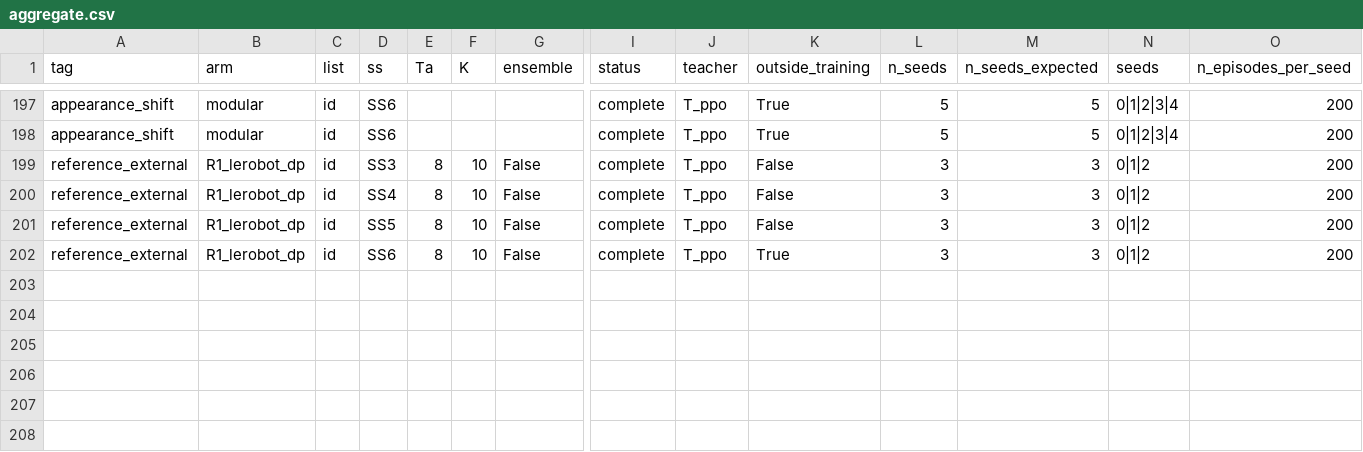
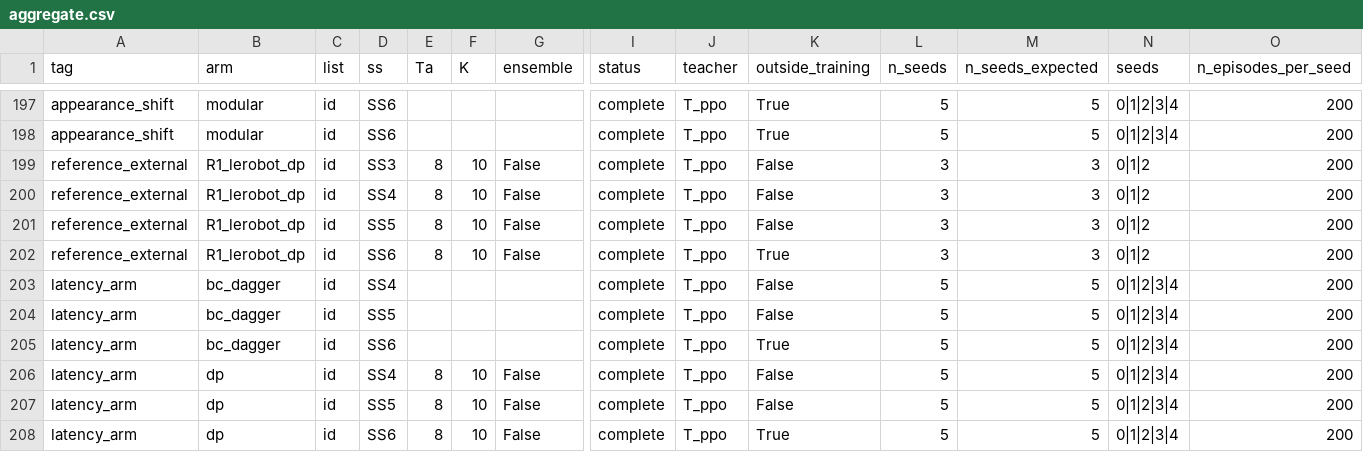
Before and after one commit to kbasak01/imitation-landing-approach, a CSV file: results/e08/aggregate.csv, drawn as a sheet; only a part is shown, gaps mark what is left out; rows hold the shown columns only; the diff names each change by its address in the sheet, - before the commit and + after, or states it on an @@ line.

```diff
--- a/results/e08/aggregate.csv
+++ b/results/e08/aggregate.csv
+row 203: latency_arm | bc_dagger | id | SS4 |  |  |  | complete | T_ppo | False | 5 | 5 | 0|1|2|3|4 | 200
+row 204: latency_arm | bc_dagger | id | SS5 |  |  |  | complete | T_ppo | False | 5 | 5 | 0|1|2|3|4 | 200
+row 205: latency_arm | bc_dagger | id | SS6 |  |  |  | complete | T_ppo | True | 5 | 5 | 0|1|2|3|4 | 200
+row 206: latency_arm | dp | id | SS4 | 8 | 10 | False | complete | T_ppo | False | 5 | 5 | 0|1|2|3|4 | 200
+row 207: latency_arm | dp | id | SS5 | 8 | 10 | False | complete | T_ppo | False | 5 | 5 | 0|1|2|3|4 | 200
+row 208: latency_arm | dp | id | SS6 | 8 | 10 | False | complete | T_ppo | True | 5 | 5 | 0|1|2|3|4 | 200
```
Also changed, not shown: results/e08/hypotheses.csv, 5 other files.
